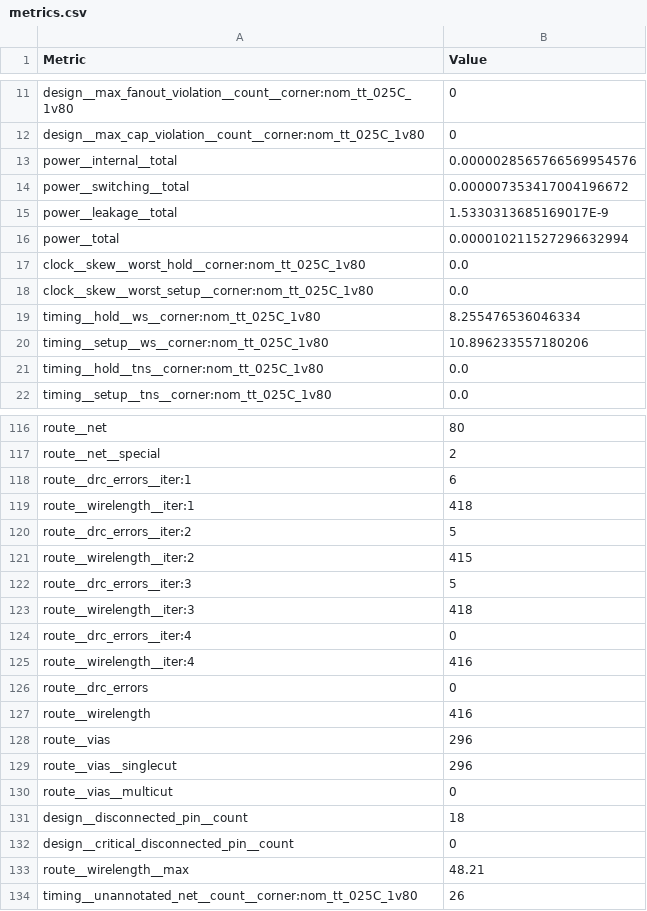
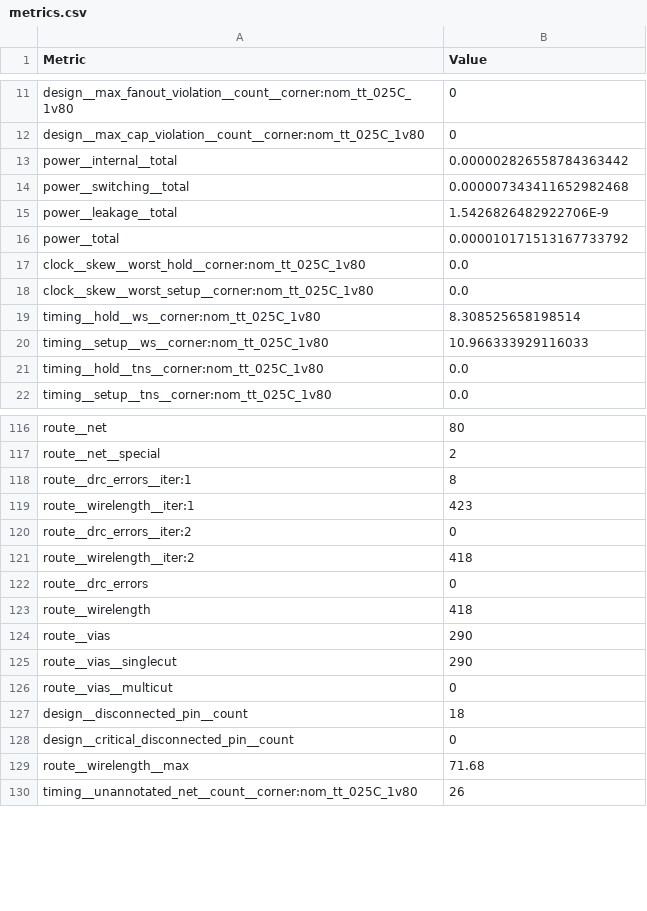
Before and after one commit to krisjdev/tinytapeout-sky-25a, a CSV file: projects/tt_um_SNPU/stats/metrics.csv, drawn as a sheet; only a part is shown, gaps mark what is left out; the diff covers the shown part only.

Commit message:
feat: update project tt_um_SNPU from lerobynetcool/ttsky-verilog-SNPU
Commit: 4914e91d64ed4efed1a770568e7346bdd8abd032
Workflow: https://github.com/lerobynetcool/ttsky-verilog-SNPU/actions/runs/17742406254

```diff
--- a/projects/tt_um_SNPU/stats/metrics.csv
+++ b/projects/tt_um_SNPU/stats/metrics.csv
@@ -12,10 +12,10 @@ design__max_fanout_violation__count__corner:nom_tt_025C_1v80,0
 design__max_cap_violation__count__corner:nom_tt_025C_1v80,0
-power__internal__total,0.0000028565766569954576
-power__switching__total,0.000007353417004196672
-power__leakage__total,1.5330313685169017E-9
-power__total,0.000010211527296632994
+power__internal__total,0.000002826558784363442
+power__switching__total,0.000007343411652982468
+power__leakage__total,1.5426826482922706E-9
+power__total,0.000010171513167733792
 clock__skew__worst_hold__corner:nom_tt_025C_1v80,0.0
 clock__skew__worst_setup__corner:nom_tt_025C_1v80,0.0
-timing__hold__ws__corner:nom_tt_025C_1v80,8.255476536046334
-timing__setup__ws__corner:nom_tt_025C_1v80,10.896233557180206
+timing__hold__ws__corner:nom_tt_025C_1v80,8.308525658198514
+timing__setup__ws__corner:nom_tt_025C_1v80,10.966333929116033
 timing__hold__tns__corner:nom_tt_025C_1v80,0.0
@@ -117,14 +117,10 @@ route__net,80
 route__net__special,2
-route__drc_errors__iter:1,6
-route__wirelength__iter:1,418
-route__drc_errors__iter:2,5
-route__wirelength__iter:2,415
-route__drc_errors__iter:3,5
-route__wirelength__iter:3,418
-route__drc_errors__iter:4,0
-route__wirelength__iter:4,416
+route__drc_errors__iter:1,8
+route__wirelength__iter:1,423
+route__drc_errors__iter:2,0
+route__wirelength__iter:2,418
 route__drc_errors,0
-route__wirelength,416
-route__vias,296
-route__vias__singlecut,296
+route__wirelength,418
+route__vias,290
+route__vias__singlecut,290
 route__vias__multicut,0
@@ -132,3 +128,3 @@ design__disconnected_pin__count,18
 design__critical_disconnected_pin__count,0
-route__wirelength__max,48.21
+route__wirelength__max,71.68
 timing__unannotated_net__count__corner:nom_tt_025C_1v80,26
```
Also changed, not shown: 36 edited cells elsewhere in this file, 5 other files.
